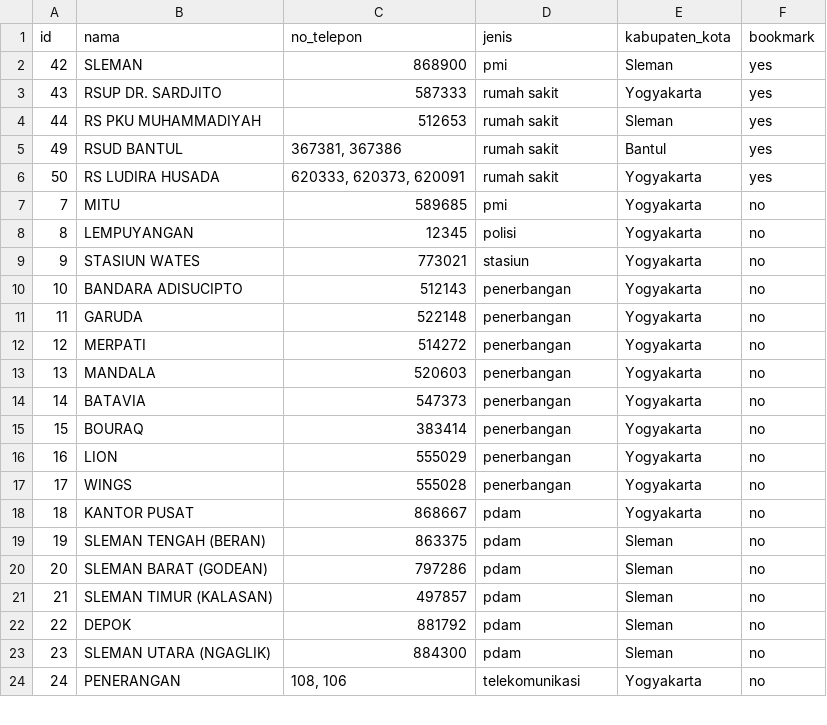
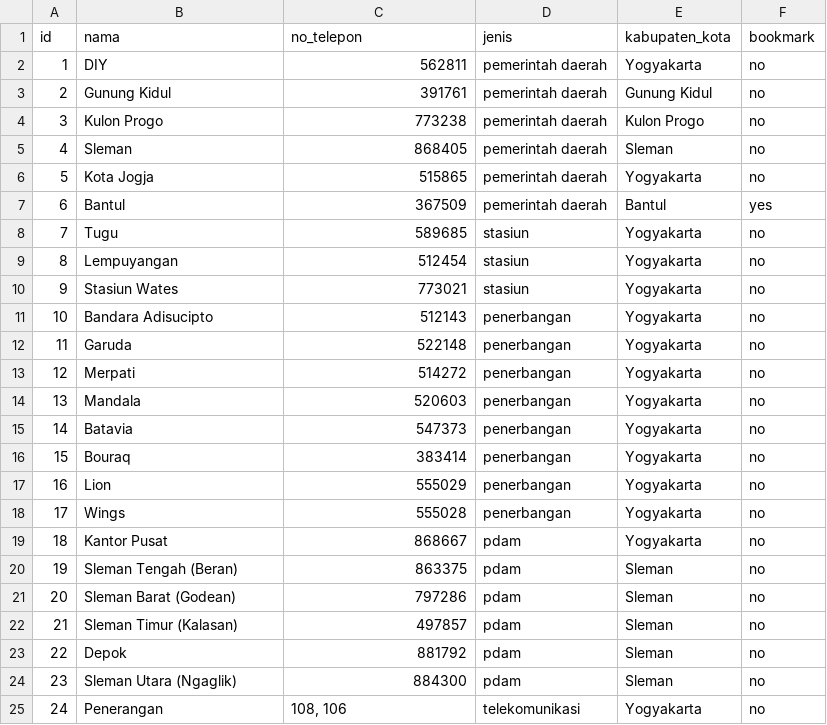
Before and after one commit to aridiawan/CAPSTONE-Purwadhika, a CSV file: Modul 1/important_number_jogja.csv, drawn as a sheet; only a part is shown; the diff covers the shown part only.

```diff
--- a/Modul 1/important_number_jogja.csv
+++ b/Modul 1/important_number_jogja.csv
@@ -1,24 +1,25 @@
 id;nama;no_telepon;jenis;kabupaten_kota;bookmark
-42;SLEMAN;868900;pmi;Sleman;yes
-43;RSUP DR. SARDJITO;587333;rumah sakit;Yogyakarta;yes
-44;RS PKU MUHAMMADIYAH;512653;rumah sakit;Sleman;yes
-49;RSUD BANTUL;367381, 367386;rumah sakit;Bantul;yes
-50;RS LUDIRA HUSADA;620333, 620373, 620091;rumah sakit;Yogyakarta;yes
-7;MITU;589685;pmi;Yogyakarta;no
-8;LEMPUYANGAN;12345;polisi;Yogyakarta;no
-9;STASIUN WATES;773021;stasiun;Yogyakarta;no
-10;BANDARA ADISUCIPTO;512143;penerbangan;Yogyakarta;no
-11;GARUDA;522148;penerbangan;Yogyakarta;no
-12;MERPATI;514272;penerbangan;Yogyakarta;no
-13;MANDALA;520603;penerbangan;Yogyakarta;no
-14;BATAVIA;547373;penerbangan;Yogyakarta;no
-15;BOURAQ;383414;penerbangan;Yogyakarta;no
-16;LION;555029;penerbangan;Yogyakarta;no
-17;WINGS;555028;penerbangan;Yogyakarta;no
-18;KANTOR PUSAT;868667;pdam;Yogyakarta;no
-19;SLEMAN TENGAH (BERAN);863375;pdam;Sleman;no
-20;SLEMAN BARAT (GODEAN);797286;pdam;Sleman;no
-21;SLEMAN TIMUR (KALASAN);497857;pdam;Sleman;no
-22;DEPOK;881792;pdam;Sleman;no
-23;SLEMAN UTARA (NGAGLIK);884300;pdam;Sleman;no
-24;PENERANGAN;108, 106;telekomunikasi;Yogyakarta;no
+1;DIY;562811;pemerintah daerah;Yogyakarta;no
+2;Gunung Kidul;391761;pemerintah daerah;Gunung Kidul;no
+3;Kulon Progo;773238;pemerintah daerah;Kulon Progo;no
+4;Sleman;868405;pemerintah daerah;Sleman;no
+5;Kota Jogja;515865;pemerintah daerah;Yogyakarta;no
+6;Bantul;367509;pemerintah daerah;Bantul;yes
+7;Tugu;589685;stasiun;Yogyakarta;no
+8;Lempuyangan;512454;stasiun;Yogyakarta;no
+9;Stasiun Wates;773021;stasiun;Yogyakarta;no
+10;Bandara Adisucipto;512143;penerbangan;Yogyakarta;no
+11;Garuda;522148;penerbangan;Yogyakarta;no
+12;Merpati;514272;penerbangan;Yogyakarta;no
+13;Mandala;520603;penerbangan;Yogyakarta;no
+14;Batavia;547373;penerbangan;Yogyakarta;no
+15;Bouraq;383414;penerbangan;Yogyakarta;no
+16;Lion;555029;penerbangan;Yogyakarta;no
+17;Wings;555028;penerbangan;Yogyakarta;no
+18;Kantor Pusat;868667;pdam;Yogyakarta;no
+19;Sleman Tengah (Beran);863375;pdam;Sleman;no
+20;Sleman Barat (Godean);797286;pdam;Sleman;no
+21;Sleman Timur (Kalasan);497857;pdam;Sleman;no
+22;Depok;881792;pdam;Sleman;no
+23;Sleman Utara (Ngaglik);884300;pdam;Sleman;no
+24;Penerangan;108, 106;telekomunikasi;Yogyakarta;no
```
Also changed, not shown: 9 added rows and 16 edited cells elsewhere in this file, 4 other files.
